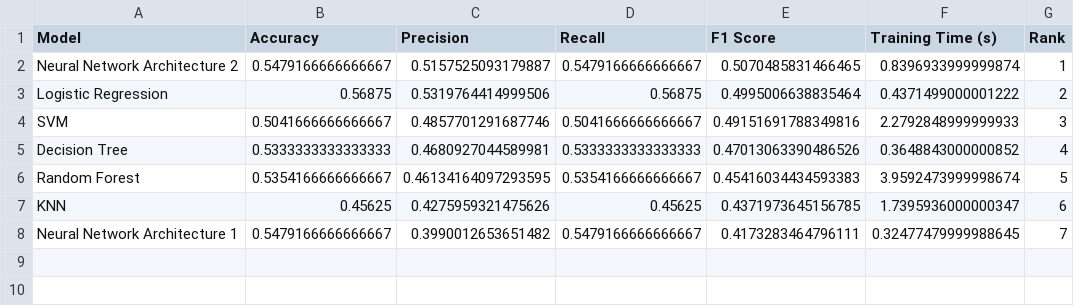
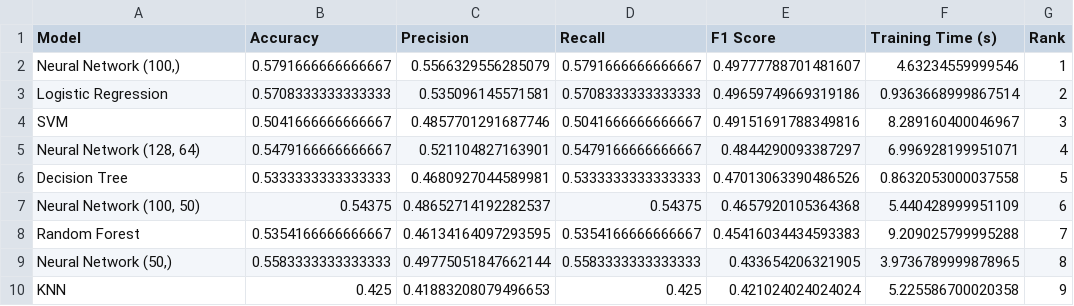
Before and after one commit to MurtezZ1/Lab2, a CSV file: outputs/sunspot_electronic_online_shop/model_comparison.csv, drawn as a sheet.

```diff
--- a/outputs/sunspot_electronic_online_shop/model_comparison.csv
+++ b/outputs/sunspot_electronic_online_shop/model_comparison.csv
@@ -1,8 +1,10 @@
 Model,Accuracy,Precision,Recall,F1 Score,Training Time (s),Rank
-Neural Network Architecture 2,0.5479166666666667,0.5157525093179887,0.5479166666666667,0.5070485831466465,0.8396933999999874,1
-Logistic Regression,0.56875,0.5319764414999506,0.56875,0.4995006638835464,0.4371499000001222,2
-SVM,0.5041666666666667,0.4857701291687746,0.5041666666666667,0.49151691788349816,2.2792848999999933,3
-Decision Tree,0.5333333333333333,0.4680927044589981,0.5333333333333333,0.47013063390486526,0.3648843000000852,4
-Random Forest,0.5354166666666667,0.46134164097293595,0.5354166666666667,0.45416034434593383,3.9592473999998674,5
-KNN,0.45625,0.4275959321475626,0.45625,0.4371973645156785,1.7395936000000347,6
-Neural Network Architecture 1,0.5479166666666667,0.3990012653651482,0.5479166666666667,0.4173283464796111,0.32477479999988645,7
+"Neural Network (100,)",0.5791666666666667,0.5566329556285079,0.5791666666666667,0.49777788701481607,4.63234559999546,1
+Logistic Regression,0.5708333333333333,0.535096145571581,0.5708333333333333,0.49659749669319186,0.9363668999867514,2
+SVM,0.5041666666666667,0.4857701291687746,0.5041666666666667,0.49151691788349816,8.289160400046967,3
+"Neural Network (128, 64)",0.5479166666666667,0.521104827163901,0.5479166666666667,0.4844290093387297,6.996928199951071,4
+Decision Tree,0.5333333333333333,0.4680927044589981,0.5333333333333333,0.47013063390486526,0.8632053000037558,5
+"Neural Network (100, 50)",0.54375,0.48652714192282537,0.54375,0.4657920105364368,5.440428999951109,6
+Random Forest,0.5354166666666667,0.46134164097293595,0.5354166666666667,0.45416034434593383,9.209025799995288,7
+"Neural Network (50,)",0.5583333333333333,0.49775051847662144,0.5583333333333333,0.433654206321905,3.9736789999878965,8
+KNN,0.425,0.41883208079496653,0.425,0.421024024024024,5.225586700020358,9
```
Also changed, not shown: outputs/sunspot_electronic_online_shop/best_neural_network_configuration.csv, outputs/sunspot_electronic_online_shop/feature_selection/correlation_analysis_scores.csv, 33 other files.
